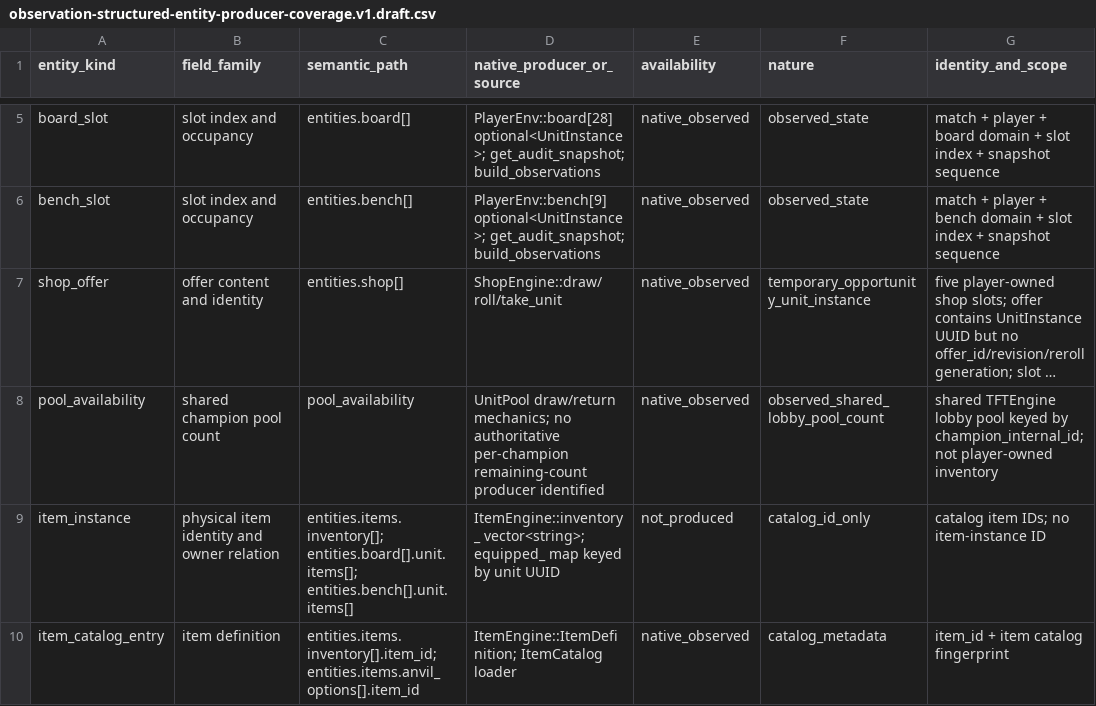
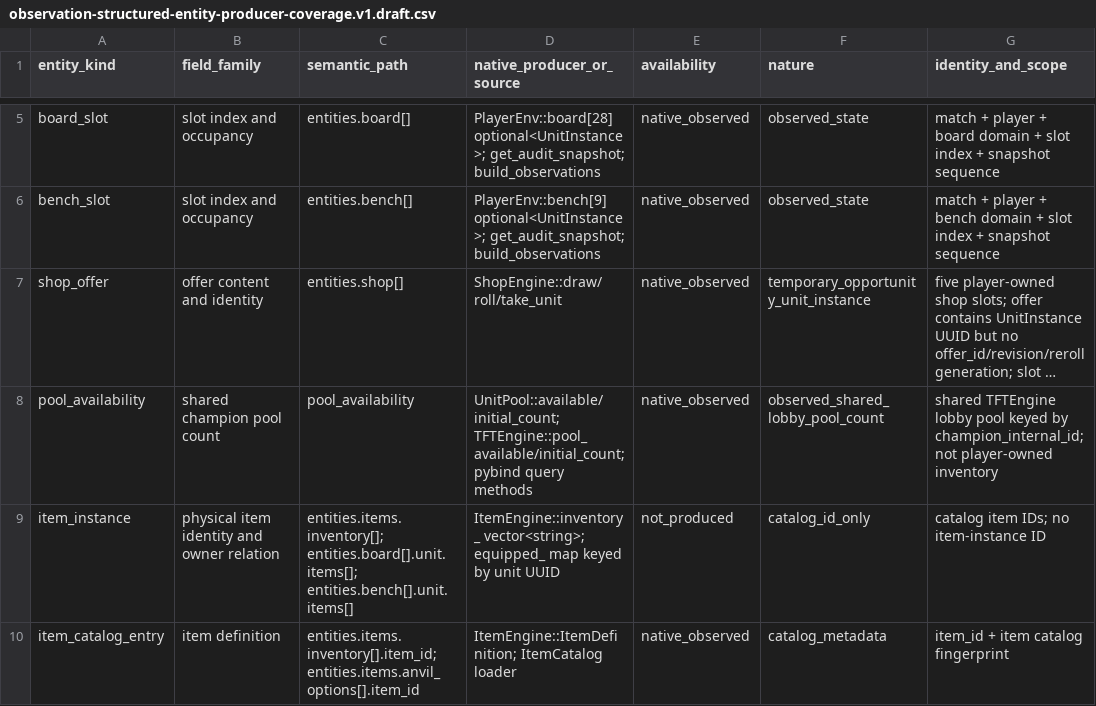
Before and after one commit to victoremilianosilva/ia-tft-manager, a CSV file: spec/observation-structured-entity-producer-coverage.v1.draft.csv, drawn as a sheet; only a part is shown, gaps mark what is left out; long unchanged cells end in …; the diff names each change by its address in the sheet, - before the commit and + after, or states it on an @@ line.

Commit message:
docs: identify authoritative shared pool count query

```diff
--- a/spec/observation-structured-entity-producer-coverage.v1.draft.csv
+++ b/spec/observation-structured-entity-producer-coverage.v1.draft.csv
-D8 (native_producer_or_source): UnitPool draw/return mechanics; no authoritative per-champion remaining-count producer identified
+D8 (native_producer_or_source): UnitPool::available/initial_count; TFTEngine::pool_available/initial_count; pybind query methods
```
